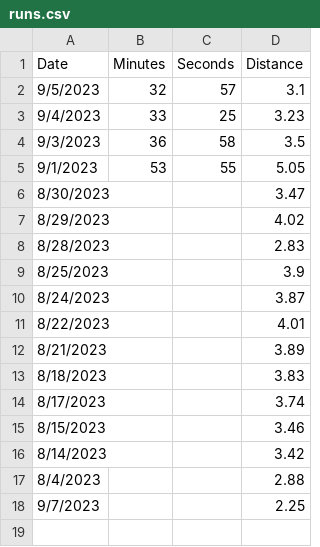
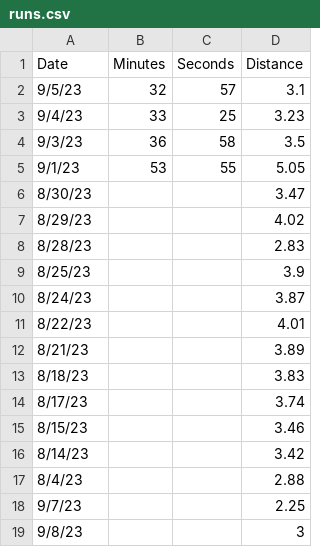
Before and after one commit to diazrenata/cautious-engine, a CSV file: app/runs.csv, drawn as a sheet.

```diff
--- a/app/runs.csv
+++ b/app/runs.csv
@@ -1,18 +1,19 @@
 Date,Minutes,Seconds,Distance
-9/5/2023,32,57,3.1
-9/4/2023,33,25,3.23
-9/3/2023,36,58,3.5
-9/1/2023,53,55,5.05
-8/30/2023,,,3.47
-8/29/2023,,,4.02
-8/28/2023,,,2.83
-8/25/2023,,,3.9
-8/24/2023,,,3.87
-8/22/2023,,,4.01
-8/21/2023,,,3.89
-8/18/2023,,,3.83
-8/17/2023,,,3.74
-8/15/2023,,,3.46
-8/14/2023,,,3.42
-8/4/2023,,,2.88
-9/7/2023,,,2.25
+9/5/23,32,57,3.1
+9/4/23,33,25,3.23
+9/3/23,36,58,3.5
+9/1/23,53,55,5.05
+8/30/23,,,3.47
+8/29/23,,,4.02
+8/28/23,,,2.83
+8/25/23,,,3.9
+8/24/23,,,3.87
+8/22/23,,,4.01
+8/21/23,,,3.89
+8/18/23,,,3.83
+8/17/23,,,3.74
+8/15/23,,,3.46
+8/14/23,,,3.42
+8/4/23,,,2.88
+9/7/23,,,2.25
+9/8/23,,,3
```
Also changed, not shown: 1 other file.
